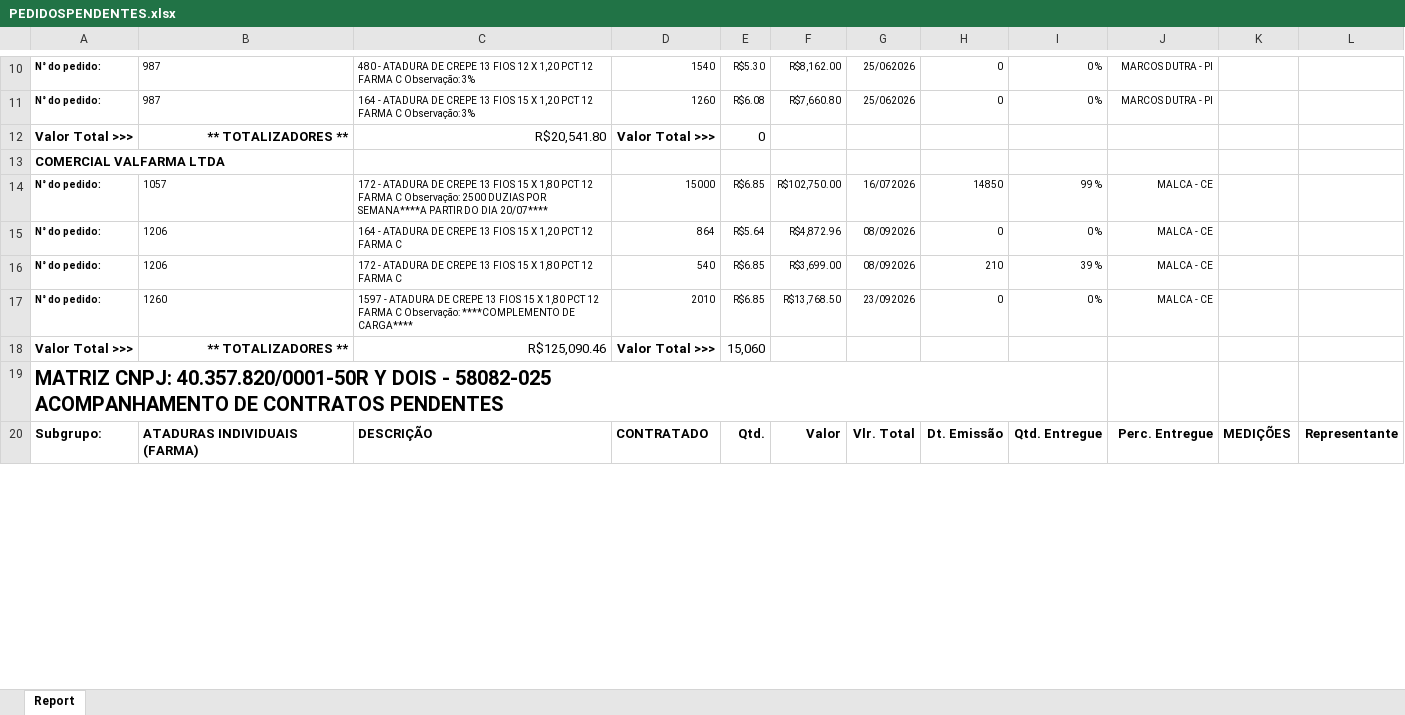
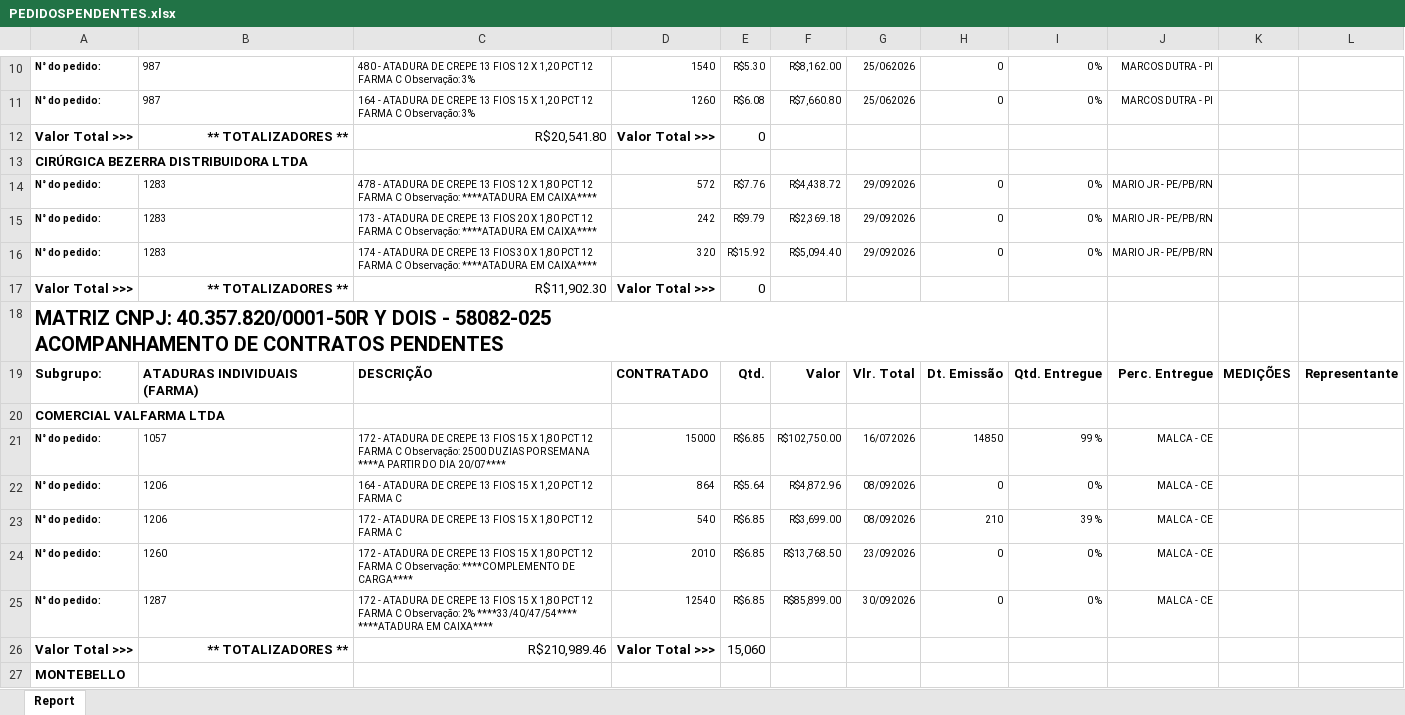
Before and after one commit to fabiosilvavendas-byte/CRM_Medtextil2.0, an Excel workbook: dados/PEDIDOSPENDENTES.xlsx, sheet Report, drawn as a sheet; only a part is shown, gaps mark what is left out; the shorter side is filled out with more unchanged rows; values as stored, in another font and other column widths than the file's, no borders; addresses are those after the commit; ↵ is a line break in a cell; the diff covers the shown part only; the diff names each change by its address in the sheet, - before the commit and + after, or states it on an @@ line.

```diff
--- a/dados/PEDIDOSPENDENTES.xlsx (sheet Report)
+++ b/dados/PEDIDOSPENDENTES.xlsx (sheet Report)
+row 13: CIRÚRGICA BEZERRA DISTRIBUIDORA LTDA
+row 14: N° do pedido: | 1283 | 478 - ATADURA DE CREPE 13 FIOS 12 X 1,80 PCT 12 FARMA C Observação: ****ATADURA EM CAIXA**** | 572 | R$7.76 | R$4,438.72 | 29/092026 | 0 | 0 % | MARIO JR - PE/PB/RN
+row 15: N° do pedido: | 1283 | 173 - ATADURA DE CREPE 13 FIOS 20 X 1,80 PCT 12 FARMA C Observação: ****ATADURA EM CAIXA**** | 242 | R$9.79 | R$2,369.18 | 29/092026 | 0 | 0 % | MARIO JR - PE/PB/RN
+row 16: N° do pedido: | 1283 | 174 - ATADURA DE CREPE 13 FIOS 30 X 1,80 PCT 12 FARMA C Observação: ****ATADURA EM CAIXA**** | 320 | R$15.92 | R$5,094.40 | 29/092026 | 0 | 0 % | MARIO JR - PE/PB/RN
+row 17: Valor Total >>> | ** TOTALIZADORES ** | R$11,902.30 | Valor Total >>> | 0
+row 18: MATRIZ CNPJ: 40.357.820/0001-50R Y DOIS - 58082-025 ↵ ACOMPANHAMENTO DE CONTRATOS PENDENTES
+row 19: Subgrupo: | ATADURAS INDIVIDUAIS (FARMA) | DESCRIÇÃO | CONTRATADO | Qtd. | Valor | Vlr. Total | Dt. Emissão | Qtd. Entregue | Perc. Entregue | MEDIÇÕES | Representante
-C21: …DUZIAS POR SEMANA****A PARTIR DO…
+C21: …DUZIAS POR SEMANA ****A PARTIR DO…
-C24: 1597 - ATADURA…
+C24: 172 - ATADURA…
+row 25: N° do pedido: | 1287 | 172 - ATADURA DE CREPE 13 FIOS 15 X 1,80 PCT 12 FARMA C Observação: 2% ****33/40/47/54**** ****ATADURA EM CAIXA**** | 12540 | R$6.85 | R$85,899.00 | 30/092026 | 0 | 0 % | MALCA - CE
-C26: R$125,090.46
+C26: R$210,989.46
@@ row 21 moved to row 27: MONTEBELLO @@
```
Also changed, not shown: 61 added rows, 3 removed rows, 3 moved rows and 48 edited cells elsewhere in this sheet, dados/CONSULTA_VENDEDORES.xlsx, dados/XLSX_Grid_CONTRATO CONSULTA.xlsx.
